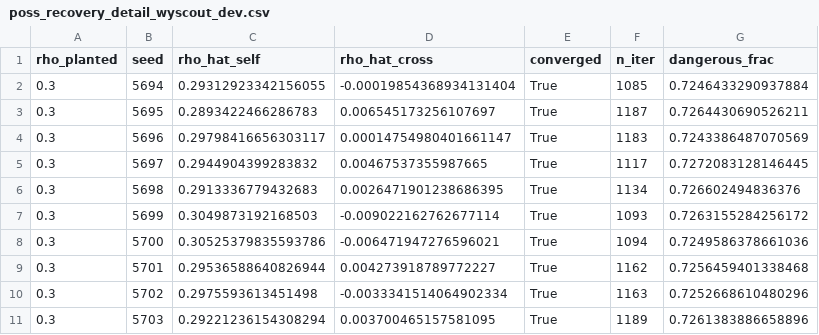
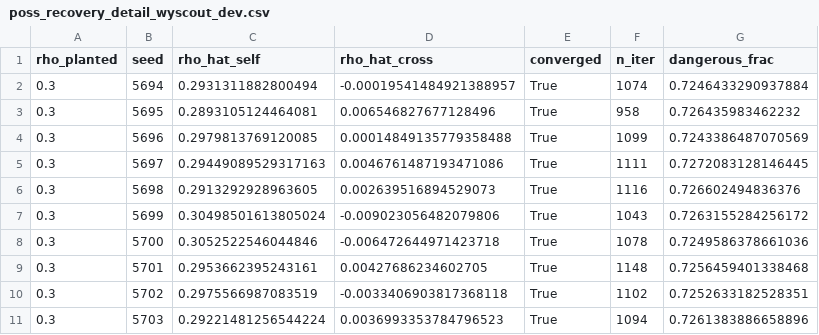
Before and after one commit to Manas-Ganti/nonlinearity-project-soccer, a CSV file: results/poss_recovery_detail_wyscout_dev.csv, drawn as a sheet.

Commit message:
arc: possessions Model A (recovery, power, fit), job 1372527

```diff
--- a/results/poss_recovery_detail_wyscout_dev.csv
+++ b/results/poss_recovery_detail_wyscout_dev.csv
@@ -1,11 +1,11 @@
 rho_planted,seed,rho_hat_self,rho_hat_cross,converged,n_iter,dangerous_frac
-0.3,5694,0.29312923342156055,-0.00019854368934131404,True,1085,0.7246433290937884
-0.3,5695,0.2893422466286783,0.006545173256107697,True,1187,0.7264430690526211
-0.3,5696,0.29798416656303117,0.00014754980401661147,True,1183,0.7243386487070569
-0.3,5697,0.2944904399283832,0.00467537355987665,True,1117,0.7272083128146445
-0.3,5698,0.2913336779432683,0.0026471901238686395,True,1134,0.726602494836376
-0.3,5699,0.3049873192168503,-0.009022162762677114,True,1093,0.7263155284256172
-0.3,5700,0.30525379835593786,-0.006471947276596021,True,1094,0.7249586378661036
-0.3,5701,0.29536588640826944,0.004273918789772227,True,1162,0.7256459401338468
-0.3,5702,0.2975593613451498,-0.0033341514064902334,True,1163,0.7252668610480296
-0.3,5703,0.29221236154308294,0.003700465157581095,True,1189,0.7261383886658896
+0.3,5694,0.2931311882800494,-0.00019541484921388957,True,1074,0.7246433290937884
+0.3,5695,0.2893105124464081,0.006546827677128496,True,958,0.726435983462232
+0.3,5696,0.2979813769120085,0.00014849135779358488,True,1099,0.7243386487070569
+0.3,5697,0.29449089529317163,0.0046761487193471086,True,1111,0.7272083128146445
+0.3,5698,0.2913292928963605,0.002639516894529073,True,1116,0.726602494836376
+0.3,5699,0.30498501613805024,-0.009023056482079806,True,1043,0.7263155284256172
+0.3,5700,0.3052522546044846,-0.006472644971423718,True,1078,0.7249586378661036
+0.3,5701,0.2953662395243161,0.00427686234602705,True,1148,0.7256459401338468
+0.3,5702,0.2975566987083519,-0.0033406903817368118,True,1102,0.7252633182528351
+0.3,5703,0.29221481256544224,0.0036993353784796523,True,1094,0.7261383886658896
```
Also changed, not shown: 8 other files.
